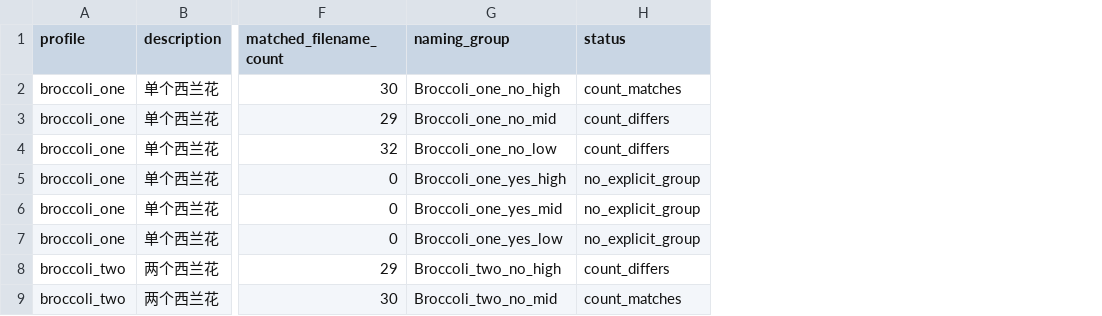
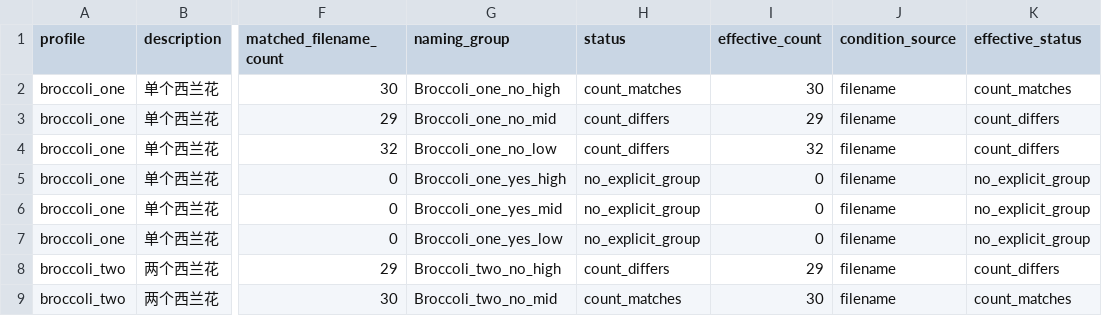
Before and after one commit to bao333-prog/-, a CSV file: oven-app/docs/datasets/20261111-capture/coverage.csv, drawn as a sheet; only a part is shown, gaps mark what is left out; the diff names each change by its address in the sheet, - before the commit and + after, or states it on an @@ line.

Commit message:
docs: record low-layer confirmation and screening process for @MascoTxTs, refs #3

```diff
--- a/oven-app/docs/datasets/20261111-capture/coverage.csv
+++ b/oven-app/docs/datasets/20261111-capture/coverage.csv
+column I (effective_count), rows 2-9: 30 | 29 | 32 | 0 | 0 | 0 | 29 | 30
+column J (condition_source), rows 2-9: all filename
+column K (effective_status), rows 2-9: count_matches | count_differs | count_differs | no_explicit_group | no_explicit_group | no_explicit_group | count_differs | count_matches
```
Also changed, not shown: oven-app/docs/datasets/20261111-capture/groups.csv, 6 other files.
